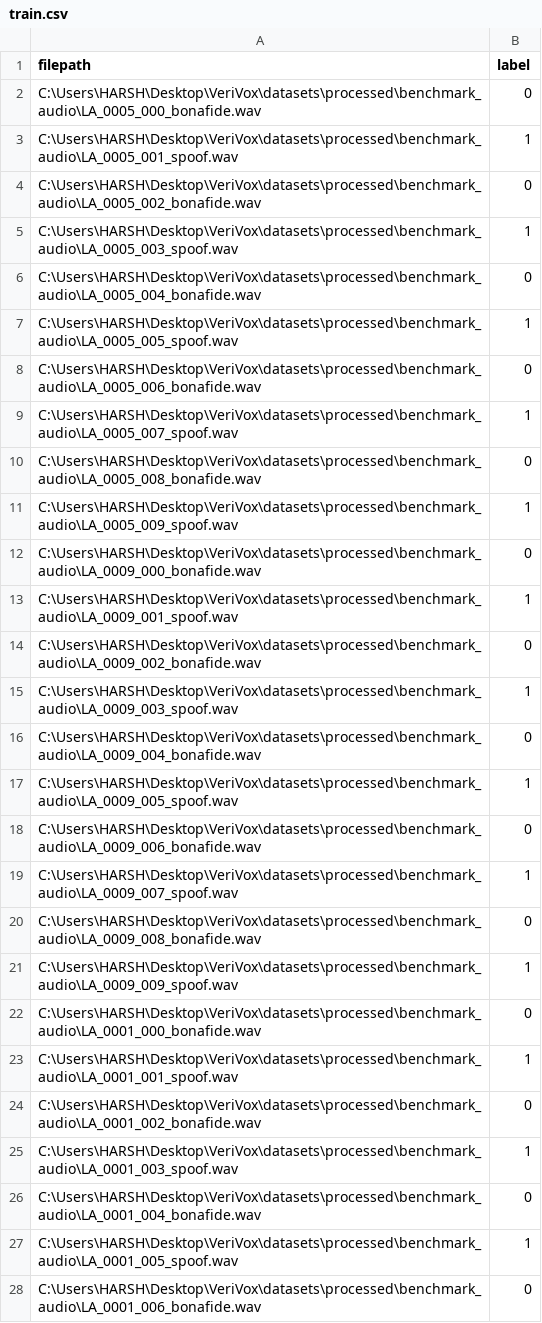
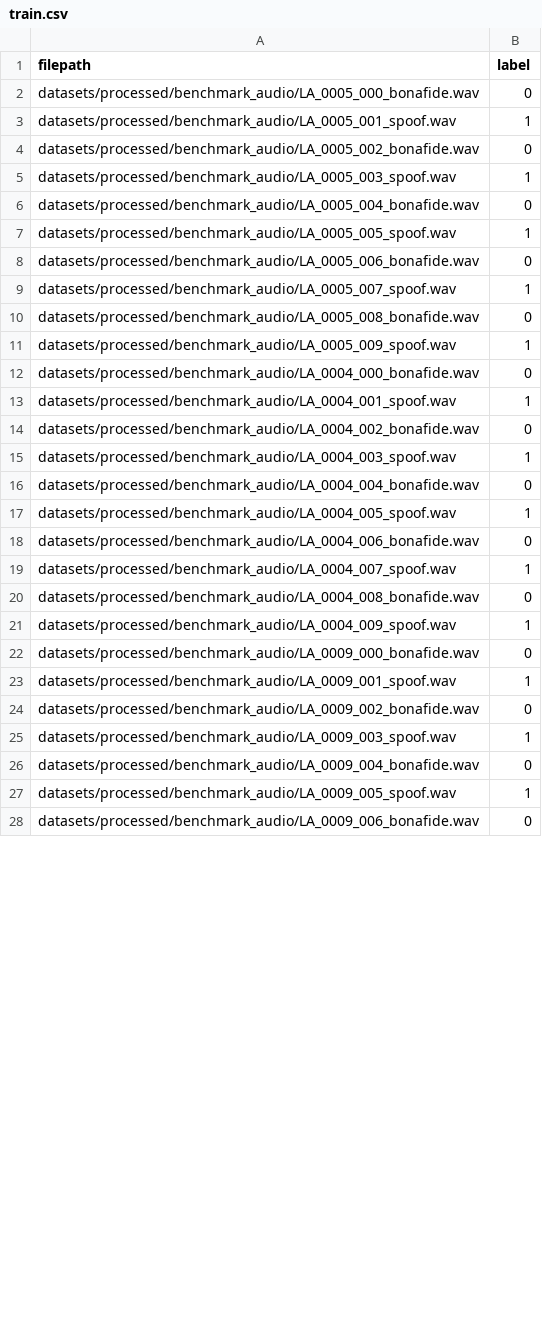
Before and after one commit to Durva-3124/VeriVox, a CSV file: datasets/processed/train.csv, drawn as a sheet; only a part is shown; the diff covers the shown part only.

```diff
--- a/datasets/processed/train.csv
+++ b/datasets/processed/train.csv
@@ -1,28 +1,28 @@
 filepath,label
-C:\Users\HARSH\Desktop\VeriVox\datasets\processed\benchmark_audio\LA_0005_000_bonafide.wav,0
-C:\Users\HARSH\Desktop\VeriVox\datasets\processed\benchmark_audio\LA_0005_001_spoof.wav,1
-C:\Users\HARSH\Desktop\VeriVox\datasets\processed\benchmark_audio\LA_0005_002_bonafide.wav,0
-C:\Users\HARSH\Desktop\VeriVox\datasets\processed\benchmark_audio\LA_0005_003_spoof.wav,1
-C:\Users\HARSH\Desktop\VeriVox\datasets\processed\benchmark_audio\LA_0005_004_bonafide.wav,0
-C:\Users\HARSH\Desktop\VeriVox\datasets\processed\benchmark_audio\LA_0005_005_spoof.wav,1
-C:\Users\HARSH\Desktop\VeriVox\datasets\processed\benchmark_audio\LA_0005_006_bonafide.wav,0
-C:\Users\HARSH\Desktop\VeriVox\datasets\processed\benchmark_audio\LA_0005_007_spoof.wav,1
-C:\Users\HARSH\Desktop\VeriVox\datasets\processed\benchmark_audio\LA_0005_008_bonafide.wav,0
-C:\Users\HARSH\Desktop\VeriVox\datasets\processed\benchmark_audio\LA_0005_009_spoof.wav,1
-C:\Users\HARSH\Desktop\VeriVox\datasets\processed\benchmark_audio\LA_0009_000_bonafide.wav,0
-C:\Users\HARSH\Desktop\VeriVox\datasets\processed\benchmark_audio\LA_0009_001_spoof.wav,1
-C:\Users\HARSH\Desktop\VeriVox\datasets\processed\benchmark_audio\LA_0009_002_bonafide.wav,0
-C:\Users\HARSH\Desktop\VeriVox\datasets\processed\benchmark_audio\LA_0009_003_spoof.wav,1
-C:\Users\HARSH\Desktop\VeriVox\datasets\processed\benchmark_audio\LA_0009_004_bonafide.wav,0
-C:\Users\HARSH\Desktop\VeriVox\datasets\processed\benchmark_audio\LA_0009_005_spoof.wav,1
-C:\Users\HARSH\Desktop\VeriVox\datasets\processed\benchmark_audio\LA_0009_006_bonafide.wav,0
-C:\Users\HARSH\Desktop\VeriVox\datasets\processed\benchmark_audio\LA_0009_007_spoof.wav,1
-C:\Users\HARSH\Desktop\VeriVox\datasets\processed\benchmark_audio\LA_0009_008_bonafide.wav,0
-C:\Users\HARSH\Desktop\VeriVox\datasets\processed\benchmark_audio\LA_0009_009_spoof.wav,1
-C:\Users\HARSH\Desktop\VeriVox\datasets\processed\benchmark_audio\LA_0001_000_bonafide.wav,0
-C:\Users\HARSH\Desktop\VeriVox\datasets\processed\benchmark_audio\LA_0001_001_spoof.wav,1
-C:\Users\HARSH\Desktop\VeriVox\datasets\processed\benchmark_audio\LA_0001_002_bonafide.wav,0
-C:\Users\HARSH\Desktop\VeriVox\datasets\processed\benchmark_audio\LA_0001_003_spoof.wav,1
-C:\Users\HARSH\Desktop\VeriVox\datasets\processed\benchmark_audio\LA_0001_004_bonafide.wav,0
-C:\Users\HARSH\Desktop\VeriVox\datasets\processed\benchmark_audio\LA_0001_005_spoof.wav,1
-C:\Users\HARSH\Desktop\VeriVox\datasets\processed\benchmark_audio\LA_0001_006_bonafide.wav,0
+datasets/processed/benchmark_audio/LA_0005_000_bonafide.wav,0
+datasets/processed/benchmark_audio/LA_0005_001_spoof.wav,1
+datasets/processed/benchmark_audio/LA_0005_002_bonafide.wav,0
+datasets/processed/benchmark_audio/LA_0005_003_spoof.wav,1
+datasets/processed/benchmark_audio/LA_0005_004_bonafide.wav,0
+datasets/processed/benchmark_audio/LA_0005_005_spoof.wav,1
+datasets/processed/benchmark_audio/LA_0005_006_bonafide.wav,0
+datasets/processed/benchmark_audio/LA_0005_007_spoof.wav,1
+datasets/processed/benchmark_audio/LA_0005_008_bonafide.wav,0
+datasets/processed/benchmark_audio/LA_0005_009_spoof.wav,1
+datasets/processed/benchmark_audio/LA_0004_000_bonafide.wav,0
+datasets/processed/benchmark_audio/LA_0004_001_spoof.wav,1
+datasets/processed/benchmark_audio/LA_0004_002_bonafide.wav,0
+datasets/processed/benchmark_audio/LA_0004_003_spoof.wav,1
+datasets/processed/benchmark_audio/LA_0004_004_bonafide.wav,0
+datasets/processed/benchmark_audio/LA_0004_005_spoof.wav,1
+datasets/processed/benchmark_audio/LA_0004_006_bonafide.wav,0
+datasets/processed/benchmark_audio/LA_0004_007_spoof.wav,1
+datasets/processed/benchmark_audio/LA_0004_008_bonafide.wav,0
+datasets/processed/benchmark_audio/LA_0004_009_spoof.wav,1
+datasets/processed/benchmark_audio/LA_0009_000_bonafide.wav,0
+datasets/processed/benchmark_audio/LA_0009_001_spoof.wav,1
+datasets/processed/benchmark_audio/LA_0009_002_bonafide.wav,0
+datasets/processed/benchmark_audio/LA_0009_003_spoof.wav,1
+datasets/processed/benchmark_audio/LA_0009_004_bonafide.wav,0
+datasets/processed/benchmark_audio/LA_0009_005_spoof.wav,1
+datasets/processed/benchmark_audio/LA_0009_006_bonafide.wav,0
```
Also changed, not shown: 53 edited cells elsewhere in this file, datasets/manifests/asvspoof2019_la_train.csv, datasets/manifests/asvspoof2019_la_val.csv, 13 other files.
